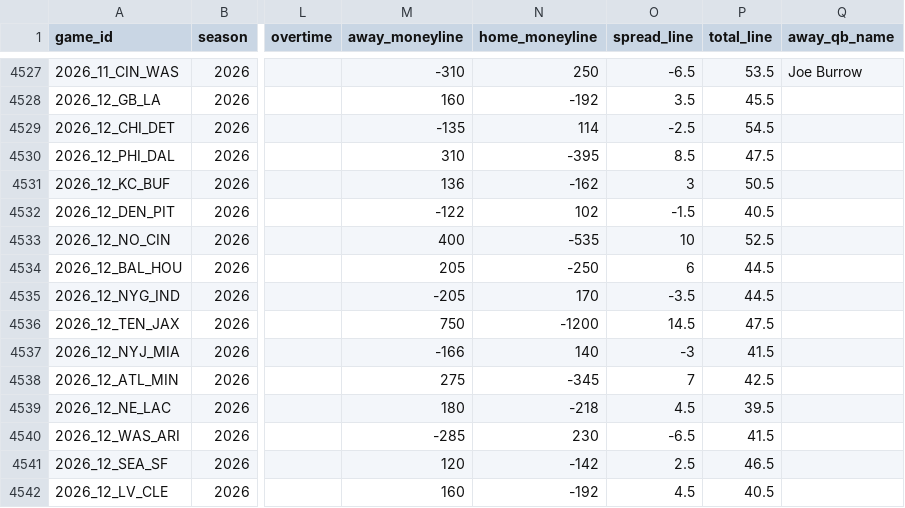
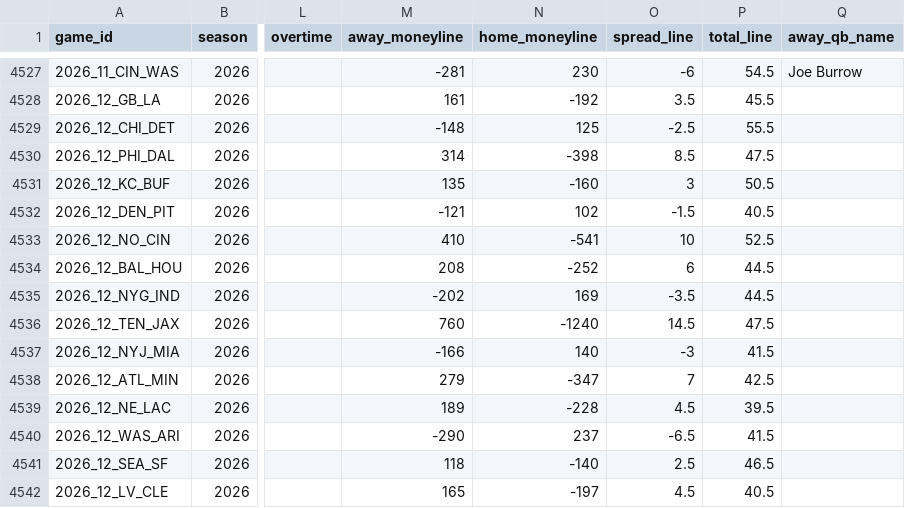
Before and after one commit to angel14-lab/simulador-nfl, a CSV file: datos/partidos.csv, drawn as a sheet; only a part is shown, gaps mark what is left out; the diff covers the shown part only; the diff names each change by its address in the sheet, - before the commit and + after, or states it on an @@ line.

```diff
--- a/datos/partidos.csv
+++ b/datos/partidos.csv
-M4527 (away_moneyline): -310
+M4527 (away_moneyline): -281
-N4527 (home_moneyline): 250
+N4527 (home_moneyline): 230
-O4527 (spread_line): -6.5
+O4527 (spread_line): -6
-P4527 (total_line): 53.5
+P4527 (total_line): 54.5
-M4528 (away_moneyline): 160
+M4528 (away_moneyline): 161
-M4529 (away_moneyline): -135
+M4529 (away_moneyline): -148
-N4529 (home_moneyline): 114
+N4529 (home_moneyline): 125
-P4529 (total_line): 54.5
+P4529 (total_line): 55.5
-M4530 (away_moneyline): 310
+M4530 (away_moneyline): 314
-N4530 (home_moneyline): -395
+N4530 (home_moneyline): -398
-M4531 (away_moneyline): 136
+M4531 (away_moneyline): 135
-N4531 (home_moneyline): -162
+N4531 (home_moneyline): -160
-M4532 (away_moneyline): -122
+M4532 (away_moneyline): -121
-M4533 (away_moneyline): 400
+M4533 (away_moneyline): 410
-N4533 (home_moneyline): -535
+N4533 (home_moneyline): -541
-M4534 (away_moneyline): 205
+M4534 (away_moneyline): 208
-N4534 (home_moneyline): -250
+N4534 (home_moneyline): -252
-M4535 (away_moneyline): -205
+M4535 (away_moneyline): -202
-N4535 (home_moneyline): 170
+N4535 (home_moneyline): 169
-M4536 (away_moneyline): 750
+M4536 (away_moneyline): 760
-N4536 (home_moneyline): -1200
+N4536 (home_moneyline): -1240
-M4538 (away_moneyline): 275
+M4538 (away_moneyline): 279
-N4538 (home_moneyline): -345
+N4538 (home_moneyline): -347
-M4539 (away_moneyline): 180
+M4539 (away_moneyline): 189
-N4539 (home_moneyline): -218
+N4539 (home_moneyline): -228
-M4540 (away_moneyline): -285
+M4540 (away_moneyline): -290
-N4540 (home_moneyline): 230
+N4540 (home_moneyline): 237
-M4541 (away_moneyline): 120
+M4541 (away_moneyline): 118
-N4541 (home_moneyline): -142
+N4541 (home_moneyline): -140
-M4542 (away_moneyline): 160
+M4542 (away_moneyline): 165
-N4542 (home_moneyline): -192
+N4542 (home_moneyline): -197
```
Also changed, not shown: 32 edited cells elsewhere in this file, 2 other files.
